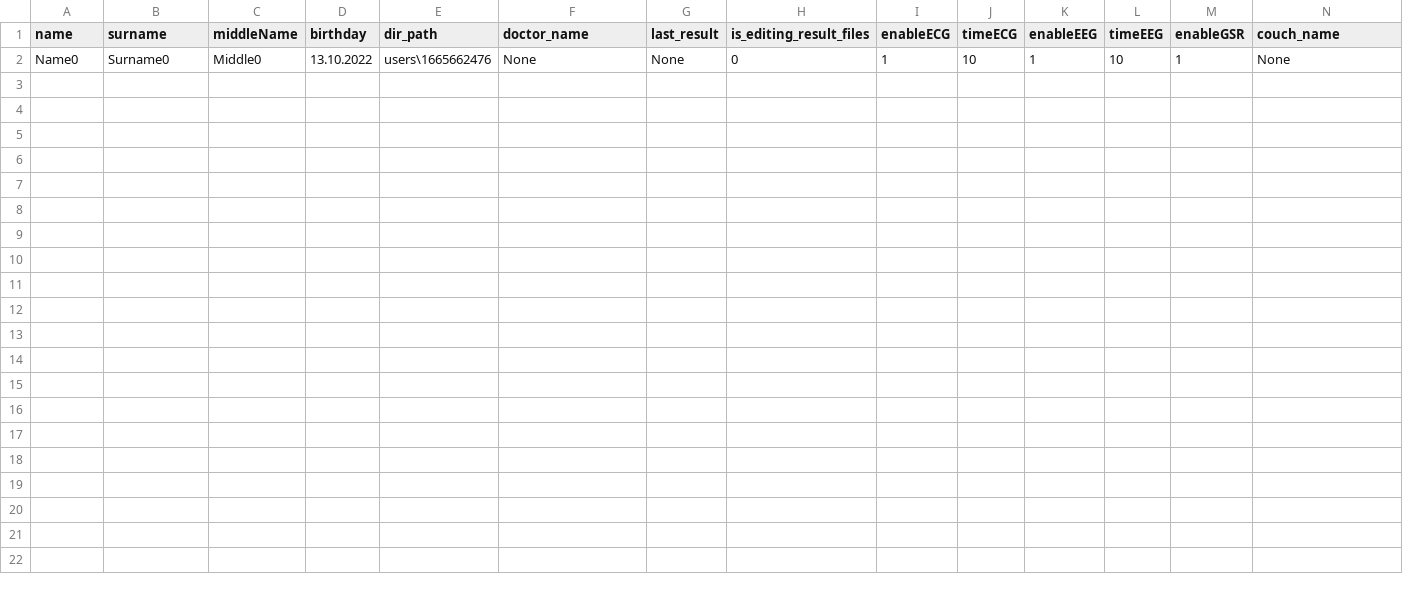
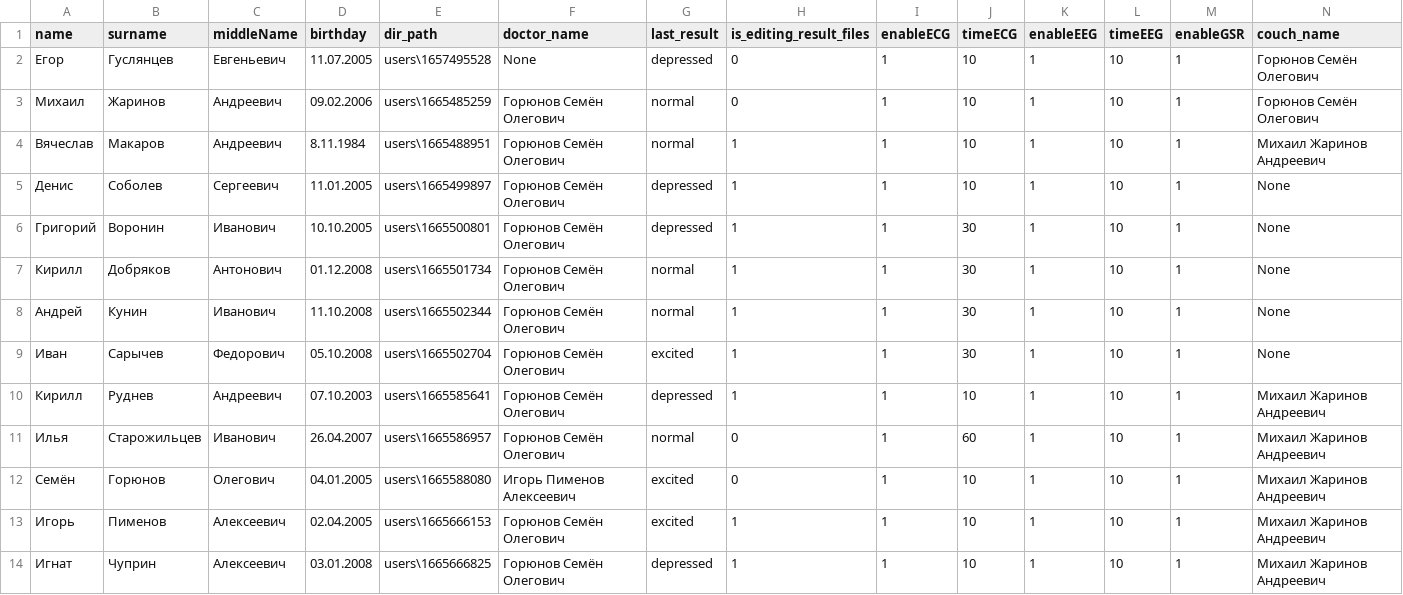
Before and after one commit to egorguslyan/kvantoriada, a CSV file: dist/main/users.csv, drawn as a sheet.

```diff
--- a/dist/main/users.csv
+++ b/dist/main/users.csv
@@ -1,2 +1,14 @@
 name,surname,middleName,birthday,dir_path,doctor_name,last_result,is_editing_result_files,enableECG,timeECG,enableEEG,timeEEG,enableGSR,couch_name
-Name0,Surname0,Middle0,13.10.2022,users\1665662476,None,None,0,1,10,1,10,1,None
+Егор,Гуслянцев,Евгеньевич,11.07.2005,users\1657495528,None,depressed,0,1,10,1,10,1,Горюнов Семён Олегович
+Михаил,Жаринов,Андреевич,09.02.2006,users\1665485259,Горюнов Семён Олегович,normal,0,1,10,1,10,1,Горюнов Семён Олегович
+Вячеслав,Макаров,Андреевич,8.11.1984,users\1665488951,Горюнов Семён Олегович,normal,1,1,10,1,10,1,Михаил Жаринов Андреевич
+Денис,Соболев,Сергеевич,11.01.2005,users\1665499897,Горюнов Семён Олегович,depressed,1,1,10,1,10,1,None
+Григорий,Воронин,Иванович,10.10.2005,users\1665500801,Горюнов Семён Олегович,depressed,1,1,30,1,10,1,None
+Кирилл,Добряков,Антонович,01.12.2008,users\1665501734,Горюнов Семён Олегович,normal,1,1,30,1,10,1,None
+Андрей,Кунин,Иванович,11.10.2008,users\1665502344,Горюнов Семён Олегович,normal,1,1,30,1,10,1,None
+Иван,Сарычев,Федорович,05.10.2008,users\1665502704,Горюнов Семён Олегович,excited,1,1,30,1,10,1,None
+Кирилл,Руднев,Андреевич,07.10.2003,users\1665585641,Горюнов Семён Олегович,depressed,1,1,10,1,10,1,Михаил Жаринов Андреевич
+Илья,Старожильцев,Иванович,26.04.2007,users\1665586957,Горюнов Семён Олегович,normal,0,1,60,1,10,1,Михаил Жаринов Андреевич
+Семён,Горюнов,Олегович,04.01.2005,users\1665588080,Игорь Пименов Алексеевич,excited,0,1,10,1,10,1,Михаил Жаринов Андреевич
+Игорь,Пименов,Алексеевич,02.04.2005,users\1665666153,Горюнов Семён Олегович,excited,1,1,10,1,10,1,Михаил Жаринов Андреевич
+Игнат,Чуприн,Алексеевич,03.01.2008,users\1665666825,Горюнов Семён Олегович,depressed,1,1,10,1,10,1,Михаил Жаринов Андреевич
```
Also changed, not shown: doctors.csv, 13 other files.
